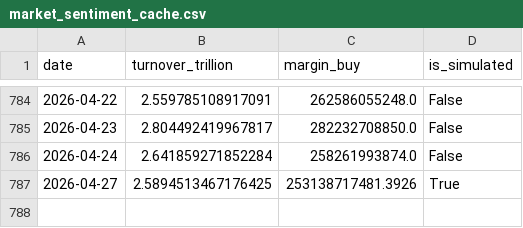
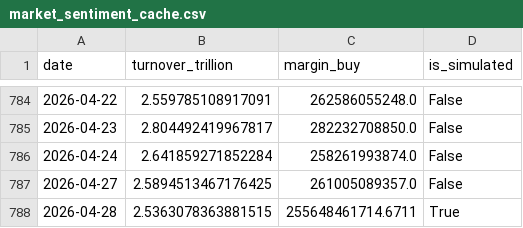
Before and after one commit to mountainguan/Chanlun_Tutor, a CSV file: data/market_sentiment_cache.csv, drawn as a sheet; only a part is shown, gaps mark what is left out.

```diff
--- a/data/market_sentiment_cache.csv
+++ b/data/market_sentiment_cache.csv
@@ -786,2 +786,3 @@ date,turnover_trillion,margin_buy,is_simulated
 2026-04-24,2.641859271852284,258261993874.0,False
-2026-04-27,2.5894513467176425,253138717481.3926,True
+2026-04-27,2.5894513467176425,261005089357.0,False
+2026-04-28,2.5363078363881515,255648461714.6711,True
```
Also changed, not shown: data/shibor_cache.csv, 17 other files.
